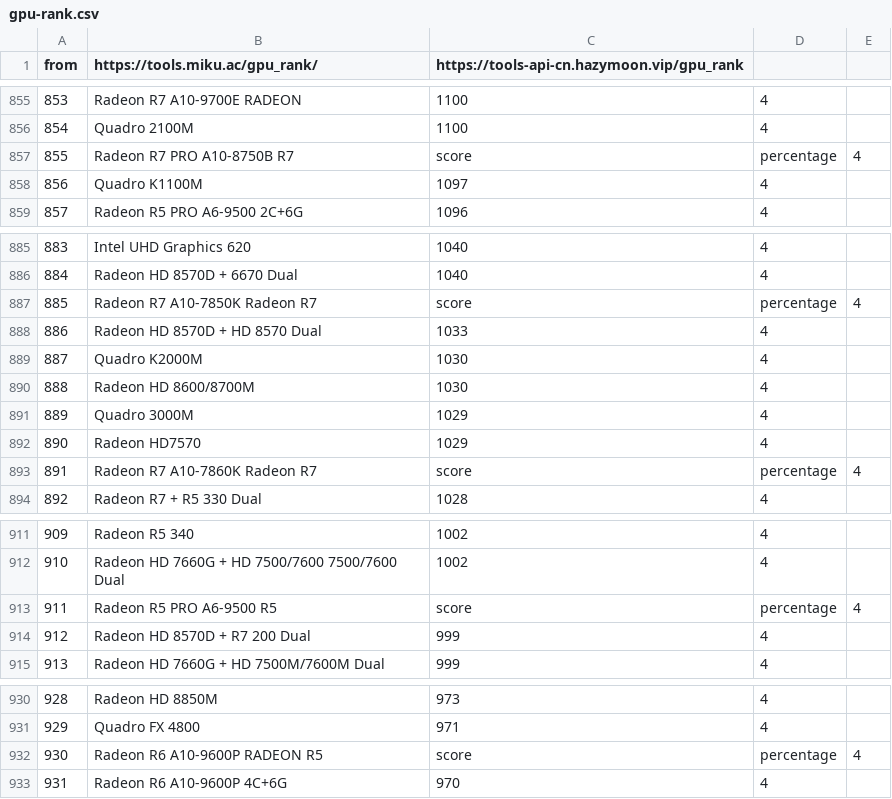
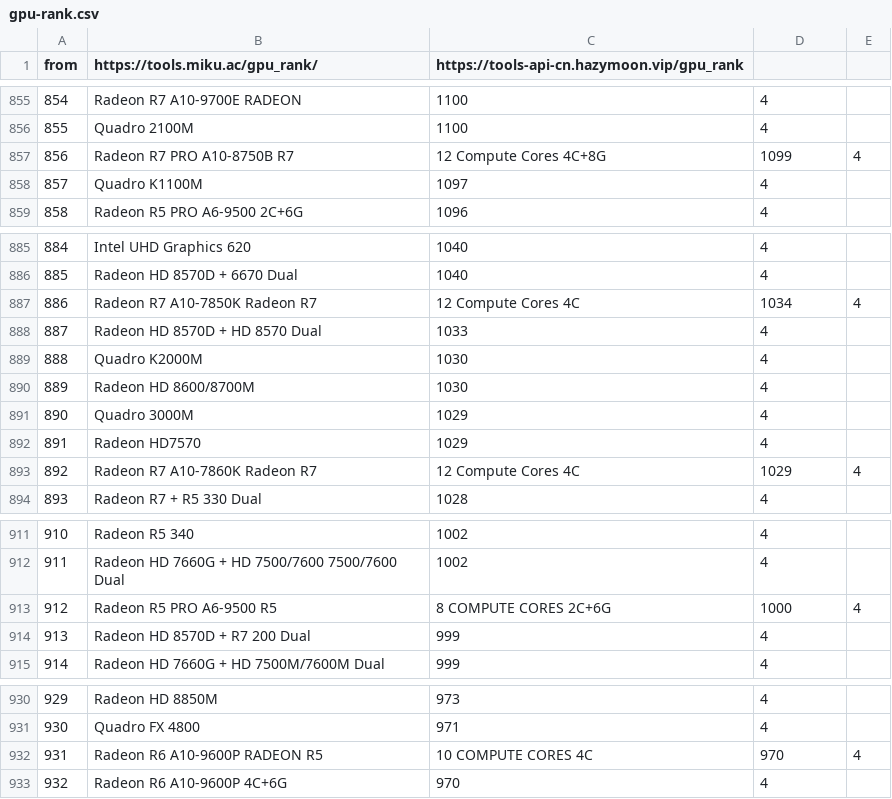
Before and after one commit to zigou23/cpu-gpu-rank, a CSV file: gpu-rank.csv, drawn as a sheet; only a part is shown, gaps mark what is left out; the diff covers the shown part only; the diff names each change by its address in the sheet, - before the commit and + after, or states it on an @@ line.

```diff
--- a/gpu-rank.csv
+++ b/gpu-rank.csv
@@ column A (from) renumbered from row 2 down @@
-C857: score
+C857: 12 Compute Cores 4C+8G
-D857: percentage
+D857: 1099
-C887: score
+C887: 12 Compute Cores 4C
-D887: percentage
+D887: 1034
-C893: score
+C893: 12 Compute Cores 4C
-D893: percentage
+D893: 1029
-C913: score
+C913: 8 COMPUTE CORES 2C+6G
-D913: percentage
+D913: 1000
-C932: score
+C932: 10 COMPUTE CORES 4C
-D932: percentage
+D932: 970
```
Also changed, not shown: 66 edited cells elsewhere in this file, 3 other files.
